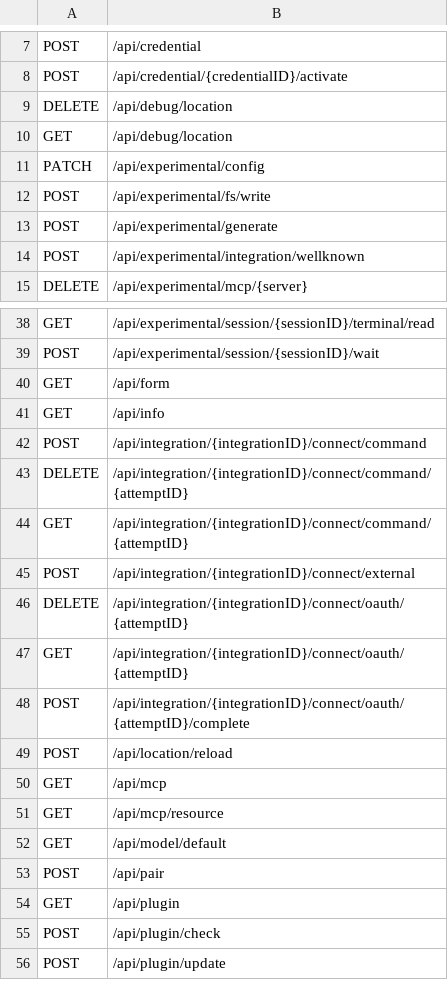
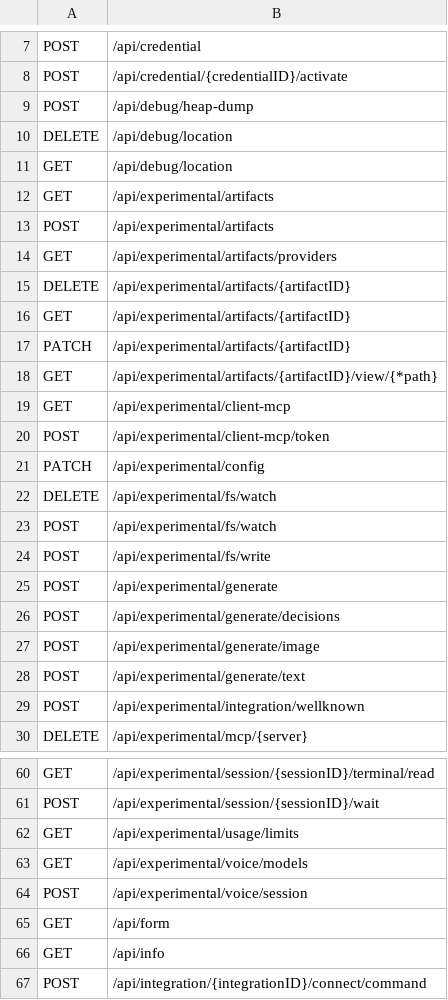
Before and after one commit to Reliary/ocserve, a TSV file: crates/ocserve-http/assets/openapi/v2-only.tsv, drawn as a sheet; only a part is shown, gaps mark what is left out; the shorter side is filled out with more unchanged rows; the diff covers the shown part only; the diff names each change by its address in the sheet, - before the commit and + after, or states it on an @@ line.

```diff
--- a/crates/ocserve-http/assets/openapi/v2-only.tsv
+++ b/crates/ocserve-http/assets/openapi/v2-only.tsv
+row 9: POST | /api/debug/heap-dump
+row 12: GET | /api/experimental/artifacts
+row 13: POST | /api/experimental/artifacts
+row 14: GET | /api/experimental/artifacts/providers
+row 15: DELETE | /api/experimental/artifacts/{artifactID}
+row 16: GET | /api/experimental/artifacts/{artifactID}
+row 17: PATCH | /api/experimental/artifacts/{artifactID}
+row 18: GET | /api/experimental/artifacts/{artifactID}/view/{*path}
+row 19: GET | /api/experimental/client-mcp
+row 20: POST | /api/experimental/client-mcp/token
+row 22: DELETE | /api/experimental/fs/watch
+row 23: POST | /api/experimental/fs/watch
+row 26: POST | /api/experimental/generate/decisions
+row 27: POST | /api/experimental/generate/image
+row 28: POST | /api/experimental/generate/text
+row 62: GET | /api/experimental/usage/limits
+row 63: GET | /api/experimental/voice/models
+row 64: POST | /api/experimental/voice/session
```
Also changed, not shown: 9 added rows elsewhere in this file, 22 other files.
